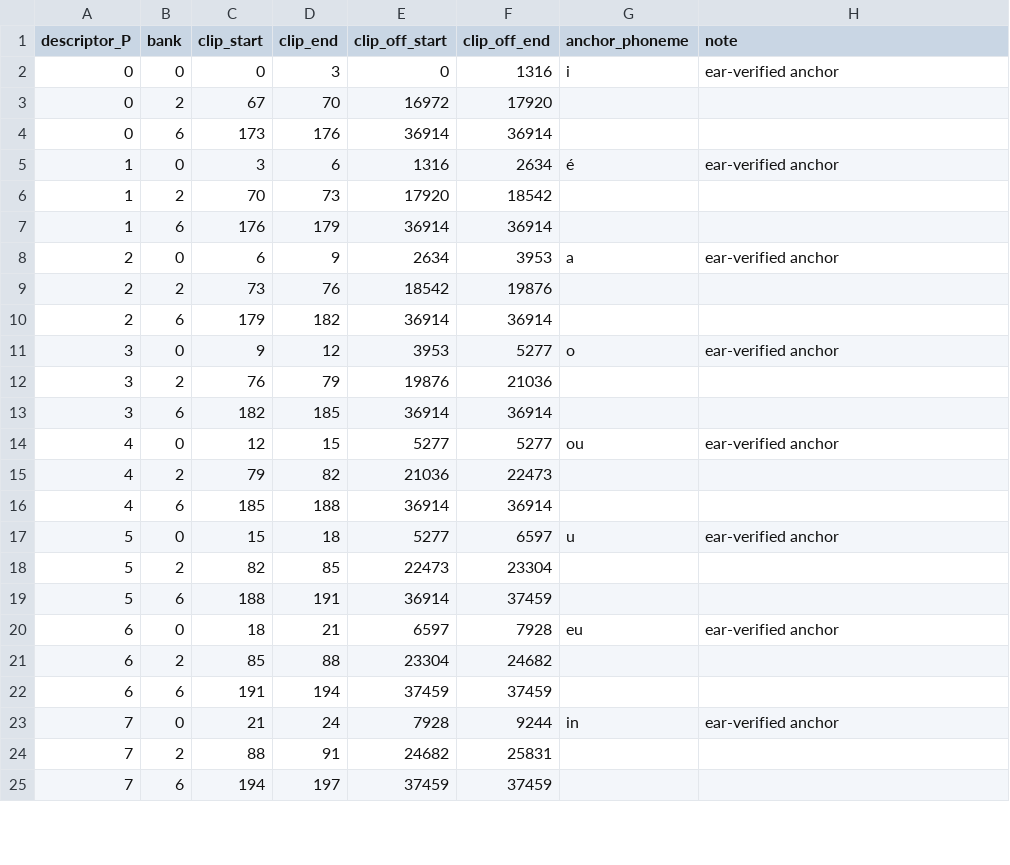
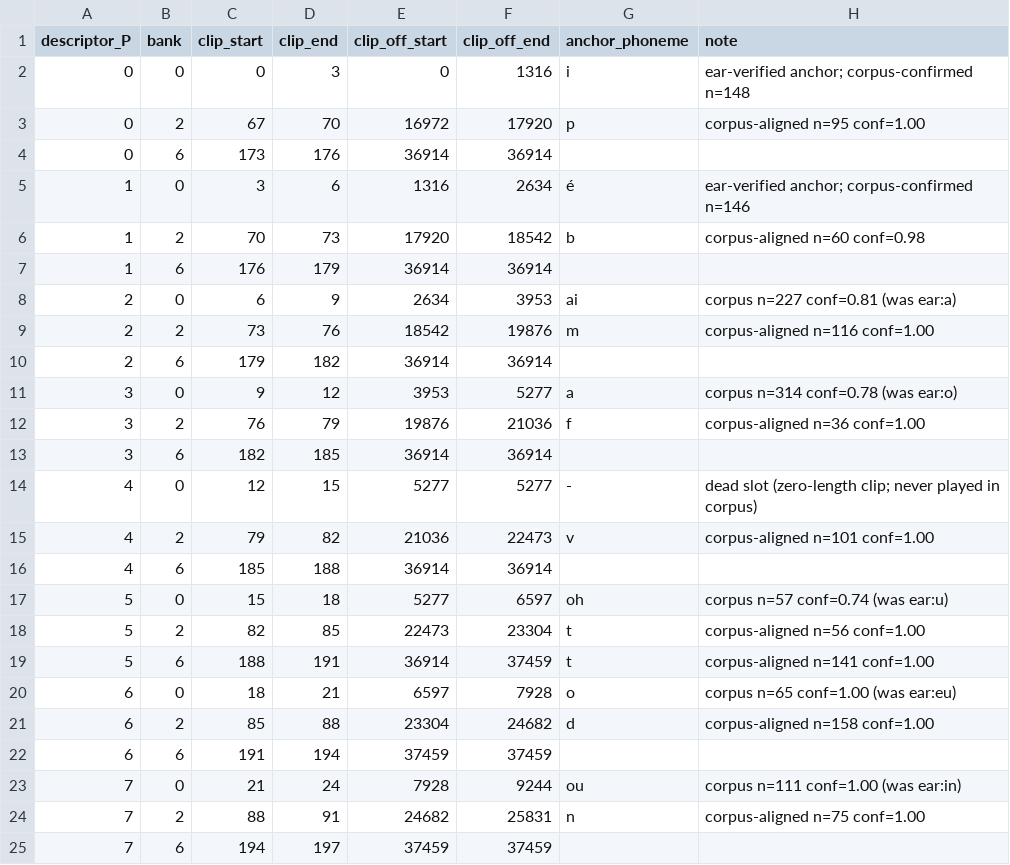
Before and after one commit to LaCreArthur/rody-collection, a TSV file: tools/original-extraction/labels.tsv, drawn as a sheet; only a part is shown; the diff covers the shown part only.

Commit message:
feat: corpus alignment + speak.py — full phoneme table & new-sentence synthesis
- align.py: label every (bank,P) descriptor by EM-aligning each dialogue's
  bit-exact command stream to its whisper transcript; votes converge at ~1.0.
  Consonants emerge in articulatory order; corrects labels.tsv P2-P9 ear-anchors.
- catalog/phoneme_table.tsv: (bank,P) -> French phoneme, the descriptor table.
- speak.py: French text -> record u16 tokens -> existing bit-exact render.
  Round-trip faithful; novel sentence whisper-verified word-for-word + ear 'perfect'.
- labels.tsv corrected with corpus provenance; PROGRESS.md logged.

```diff
--- a/tools/original-extraction/labels.tsv
+++ b/tools/original-extraction/labels.tsv
@@ -1,25 +1,25 @@
 descriptor_P	bank	clip_start	clip_end	clip_off_start	clip_off_end	anchor_phoneme	note
-0	0	0	3	0	1316	i	ear-verified anchor
-0	2	67	70	16972	17920		
+0	0	0	3	0	1316	i	ear-verified anchor; corpus-confirmed n=148
+0	2	67	70	16972	17920	p	corpus-aligned n=95 conf=1.00
 0	6	173	176	36914	36914		
-1	0	3	6	1316	2634	é	ear-verified anchor
-1	2	70	73	17920	18542		
+1	0	3	6	1316	2634	é	ear-verified anchor; corpus-confirmed n=146
+1	2	70	73	17920	18542	b	corpus-aligned n=60 conf=0.98
 1	6	176	179	36914	36914		
-2	0	6	9	2634	3953	a	ear-verified anchor
-2	2	73	76	18542	19876		
+2	0	6	9	2634	3953	ai	corpus n=227 conf=0.81 (was ear:a)
+2	2	73	76	18542	19876	m	corpus-aligned n=116 conf=1.00
 2	6	179	182	36914	36914		
-3	0	9	12	3953	5277	o	ear-verified anchor
-3	2	76	79	19876	21036		
+3	0	9	12	3953	5277	a	corpus n=314 conf=0.78 (was ear:o)
+3	2	76	79	19876	21036	f	corpus-aligned n=36 conf=1.00
 3	6	182	185	36914	36914		
-4	0	12	15	5277	5277	ou	ear-verified anchor
-4	2	79	82	21036	22473		
+4	0	12	15	5277	5277	-	dead slot (zero-length clip; never played in corpus)
+4	2	79	82	21036	22473	v	corpus-aligned n=101 conf=1.00
 4	6	185	188	36914	36914		
-5	0	15	18	5277	6597	u	ear-verified anchor
-5	2	82	85	22473	23304		
-5	6	188	191	36914	37459		
-6	0	18	21	6597	7928	eu	ear-verified anchor
-6	2	85	88	23304	24682		
+5	0	15	18	5277	6597	oh	corpus n=57 conf=0.74 (was ear:u)
+5	2	82	85	22473	23304	t	corpus-aligned n=56 conf=1.00
+5	6	188	191	36914	37459	t	corpus-aligned n=141 conf=1.00
+6	0	18	21	6597	7928	o	corpus n=65 conf=1.00 (was ear:eu)
+6	2	85	88	23304	24682	d	corpus-aligned n=158 conf=1.00
 6	6	191	194	37459	37459		
-7	0	21	24	7928	9244	in	ear-verified anchor
-7	2	88	91	24682	25831		
+7	0	21	24	7928	9244	ou	corpus n=111 conf=1.00 (was ear:in)
+7	2	88	91	24682	25831	n	corpus-aligned n=75 conf=1.00
 7	6	194	197	37459	37459		
```
Also changed, not shown: 36 edited cells elsewhere in this file, 5 other files.
